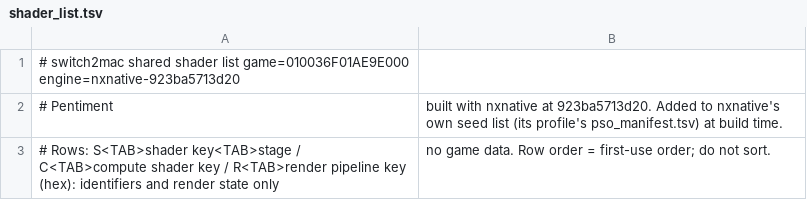
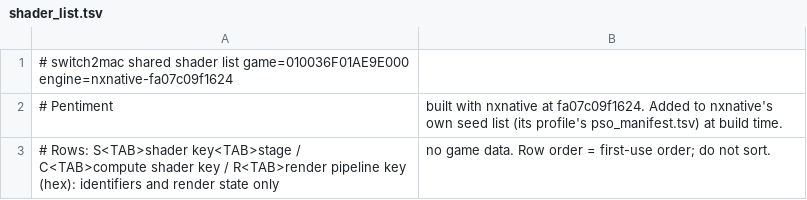
Before and after one commit to IT-Kwj/hermit, a TSV file: games/pentiment/shader_list.tsv, drawn as a sheet.

```diff
--- a/games/pentiment/shader_list.tsv
+++ b/games/pentiment/shader_list.tsv
@@ -1,3 +1,3 @@
-# switch2mac shared shader list	game=010036F01AE9E000	engine=nxnative-923ba5713d20
-# Pentiment, built with nxnative at 923ba5713d20. Added to nxnative's own seed list (its profile's pso_manifest.tsv) at build time.
+# switch2mac shared shader list	game=010036F01AE9E000	engine=nxnative-fa07c09f1624
+# Pentiment, built with nxnative at fa07c09f1624. Added to nxnative's own seed list (its profile's pso_manifest.tsv) at build time.
 # Rows: S<TAB>shader key<TAB>stage / C<TAB>compute shader key / R<TAB>render pipeline key (hex): identifiers and render state only, no game data. Row order = first-use order; do not sort.
```
Also changed, not shown: 2 other files.
